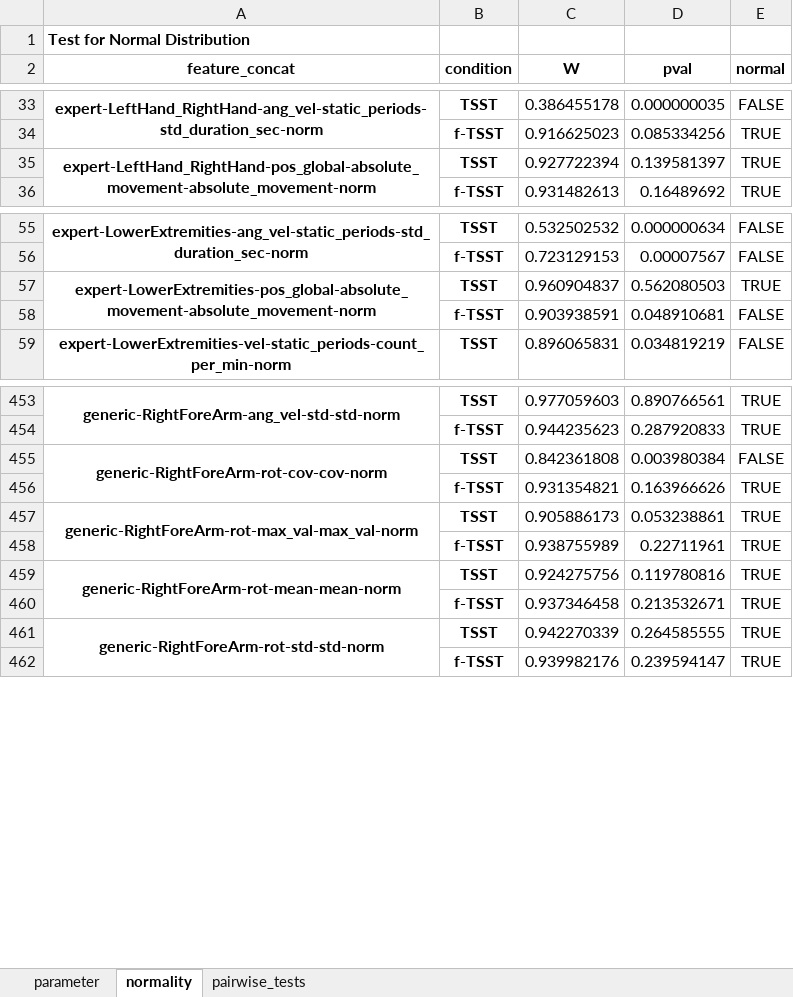
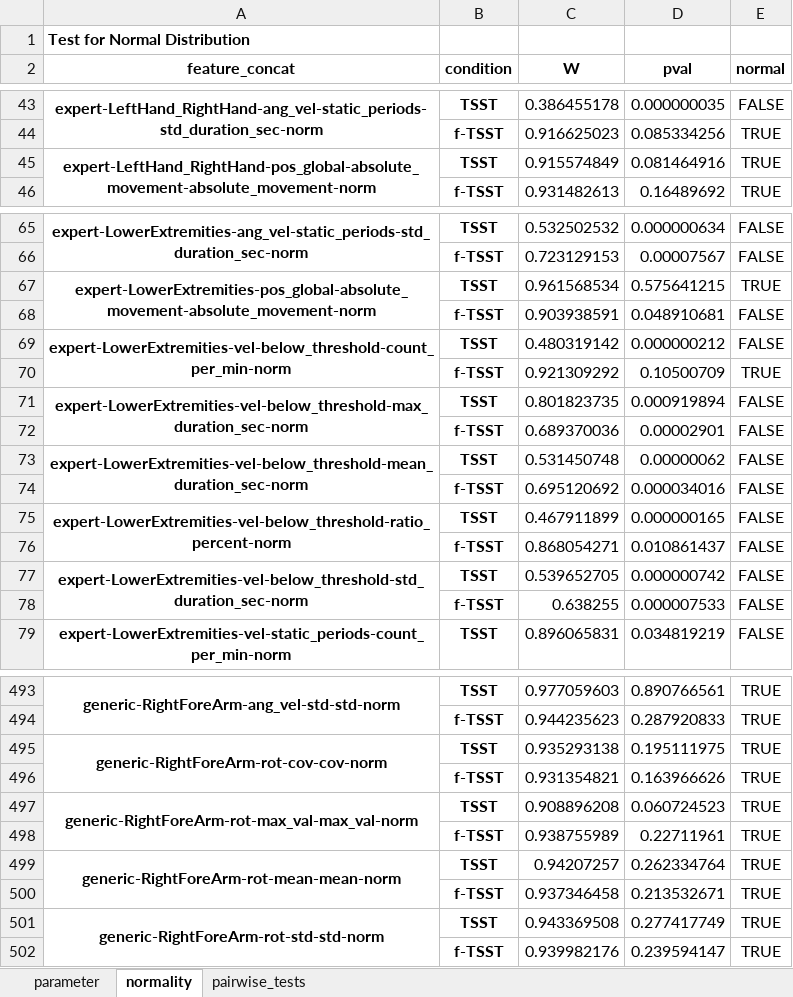
Before and after one commit to harel-coffee/stresspose-analysis-auto, an Excel workbook: experiments/2023_05_stress_pose_scientific_reports/results/statistics/stats_motion_features.xlsx, sheet normality, drawn as a sheet; only a part is shown, gaps mark what is left out; values as stored, in another font and other column widths than the file's, no borders; removed rows and columns are numbered as before the commit, all else as after; the diff covers the shown part only; the diff names each change by its address in the sheet, - before the commit and + after, or states it on an @@ line.

```diff
--- a/experiments/2023_05_stress_pose_scientific_reports/results/statistics/stats_motion_features.xlsx (sheet normality)
+++ b/experiments/2023_05_stress_pose_scientific_reports/results/statistics/stats_motion_features.xlsx (sheet normality)
-C45 (W): 0.927722394
+C45 (W): 0.915574849
-D45 (pval): 0.139581397
+D45 (pval): 0.081464916
-C67 (W): 0.960904837
+C67 (W): 0.961568534
-D67 (pval): 0.562080503
+D67 (pval): 0.575641215
+row 69: expert-LowerExtremities-vel-below_threshold-count_per_min-norm | TSST | 0.480319142 | 0.000000212 | FALSE
+row 70:  | f-TSST | 0.921309292 | 0.10500709 | TRUE
+row 71: expert-LowerExtremities-vel-below_threshold-max_duration_sec-norm | TSST | 0.801823735 | 0.000919894 | FALSE
+row 72:  | f-TSST | 0.689370036 | 0.00002901 | FALSE
+row 73: expert-LowerExtremities-vel-below_threshold-mean_duration_sec-norm | TSST | 0.531450748 | 0.00000062 | FALSE
+row 74:  | f-TSST | 0.695120692 | 0.000034016 | FALSE
+row 75: expert-LowerExtremities-vel-below_threshold-ratio_percent-norm | TSST | 0.467911899 | 0.000000165 | FALSE
+row 76:  | f-TSST | 0.868054271 | 0.010861437 | FALSE
+row 77: expert-LowerExtremities-vel-below_threshold-std_duration_sec-norm | TSST | 0.539652705 | 0.000000742 | FALSE
+row 78:  | f-TSST | 0.638255 | 0.000007533 | FALSE
-row 455: generic-RightForeArm-rot-cov-cov-norm | TSST | 0.842361808 | 0.003980384 | FALSE
+row 495: generic-RightForeArm-rot-cov-cov-norm | TSST | 0.935293138 | 0.195111975 | TRUE
-C497 (W): 0.905886173
+C497 (W): 0.908896208
-D497 (pval): 0.053238861
+D497 (pval): 0.060724523
-C499 (W): 0.924275756
+C499 (W): 0.94207257
-D499 (pval): 0.119780816
+D499 (pval): 0.262334764
-C501 (W): 0.942270339
+C501 (W): 0.943369508
-D501 (pval): 0.264585555
+D501 (pval): 0.277417749
```
Also changed, not shown: 37 added rows, 7 removed rows and 181 edited cells elsewhere in this sheet, sheet pairwise_tests, experiments/2023_05_stress_pose_scientific_reports/results/descriptive_information_saliva.xlsx, experiments/2023_05_stress_pose_scientific_reports/results/overview_features.xlsx, 24 other files.
